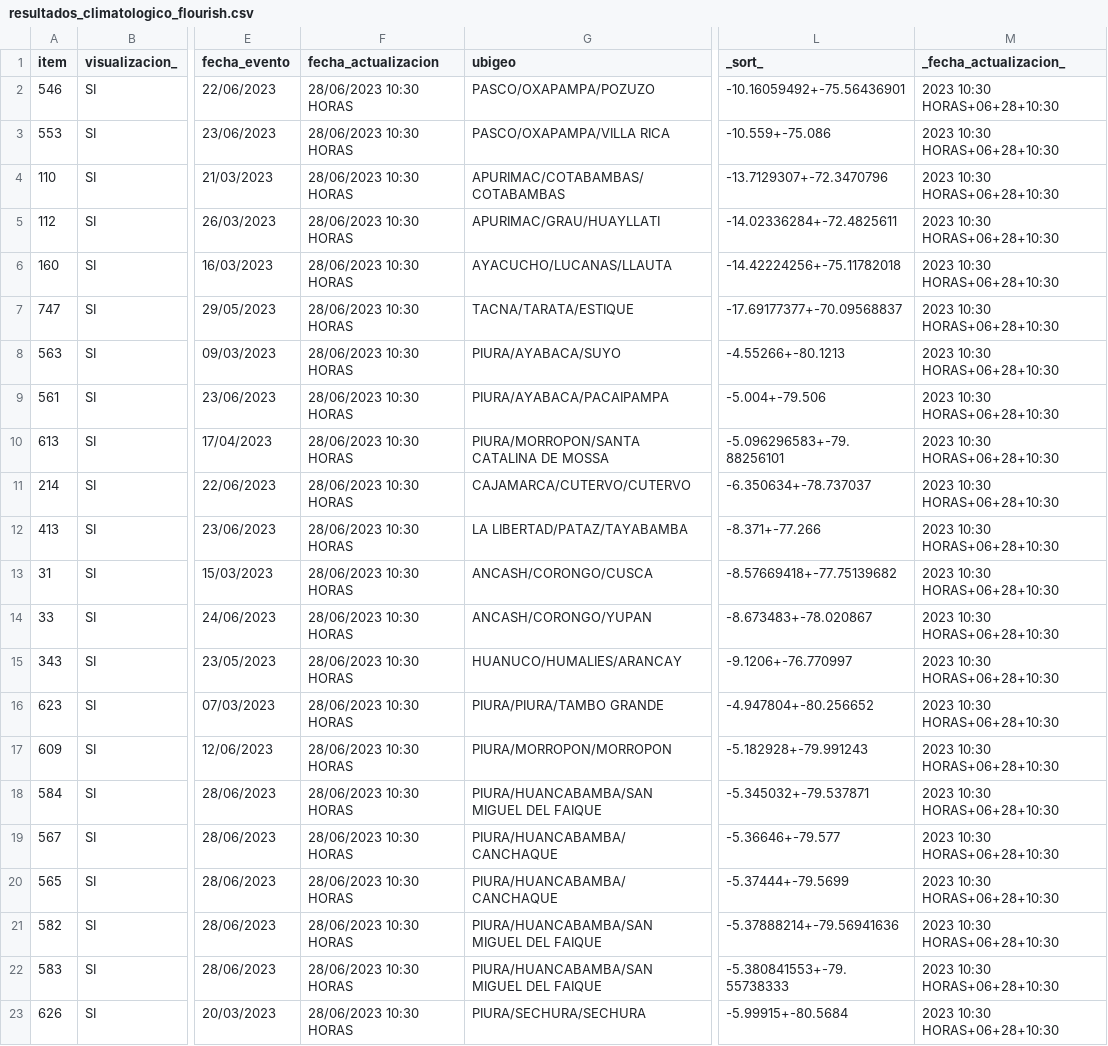
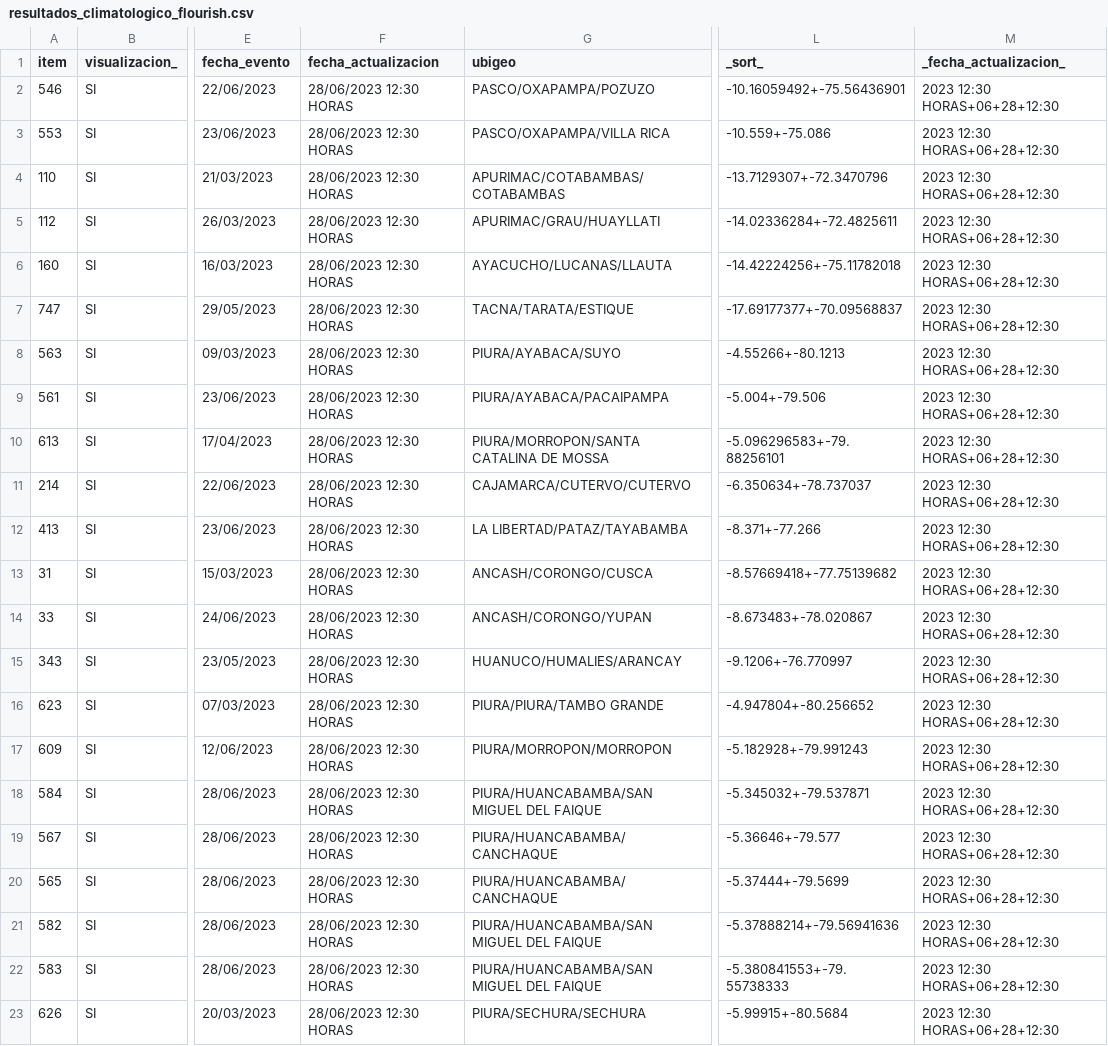
Before and after one commit to annaabsi/scraper-sutran, a CSV file: resultados_flourish/resultados_climatologico_flourish.csv, drawn as a sheet; only a part is shown, gaps mark what is left out; the diff names each change by its address in the sheet, - before the commit and + after, or states it on an @@ line.

```diff
--- a/resultados_flourish/resultados_climatologico_flourish.csv
+++ b/resultados_flourish/resultados_climatologico_flourish.csv
-F2:F23 (fecha_actualizacion): 28/06/2023 10:30 HORAS
+F2:F23 (fecha_actualizacion): 28/06/2023 12:30 HORAS
-M2:M23 (_fecha_actualizacion_): 2023 10:30 HORAS+06+28+10:30
+M2:M23 (_fecha_actualizacion_): 2023 12:30 HORAS+06+28+12:30
```
Also changed, not shown: 2 other files.
